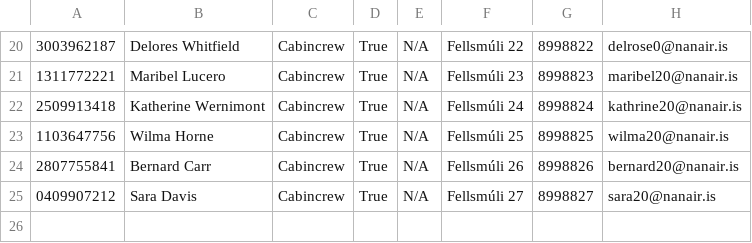
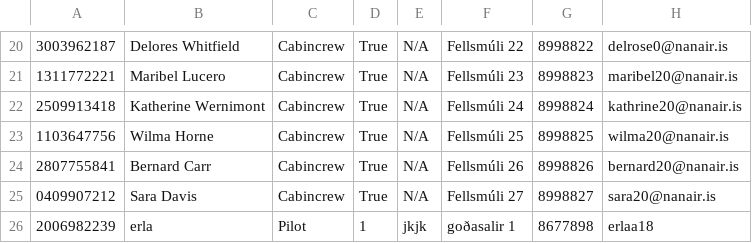
Before and after one commit to helenaj18/Dagb-k, a CSV file: NaNair/UPDATEDSTUDENTDATA/Crew.csv, drawn as a sheet; only a part is shown, gaps mark what is left out; the diff names each change by its address in the sheet, - before the commit and + after, or states it on an @@ line.

```diff
--- a/NaNair/UPDATEDSTUDENTDATA/Crew.csv
+++ b/NaNair/UPDATEDSTUDENTDATA/Crew.csv
+row 26: 2006982239 | erla | Pilot | 1 | jkjk | goðasalir 1 | 8677898 | erlaa18
```
Also changed, not shown: 2 other files.
